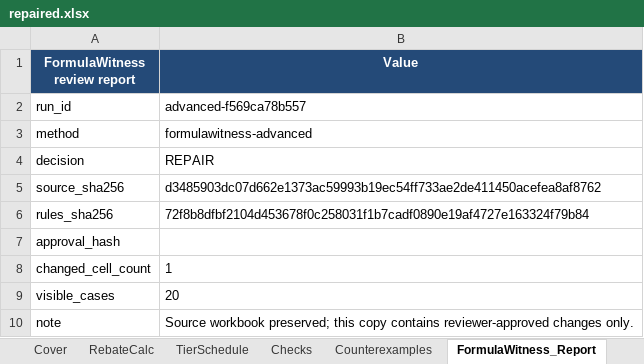
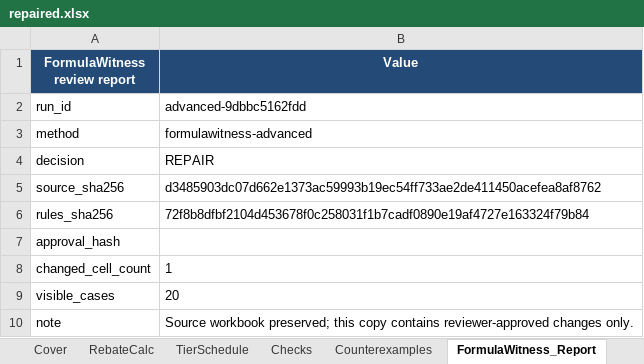
Before and after one commit to mohakmalviya/ClauseGrid, an Excel workbook: artifacts/submission/m10/repaired.xlsx, sheet FormulaWitness_Report, drawn as a sheet; values as stored, in another font and other column widths than the file's, no borders; the diff names each change by its address in the sheet, - before the commit and + after, or states it on an @@ line.

Commit message:
feat: make submission evidence judge-readable

```diff
--- a/artifacts/submission/m10/repaired.xlsx (sheet FormulaWitness_Report)
+++ b/artifacts/submission/m10/repaired.xlsx (sheet FormulaWitness_Report)
-B2 (Value): advanced-f569ca78b557
+B2 (Value): advanced-9dbbc5162fdd
```
Also changed, not shown: 25 other files.
